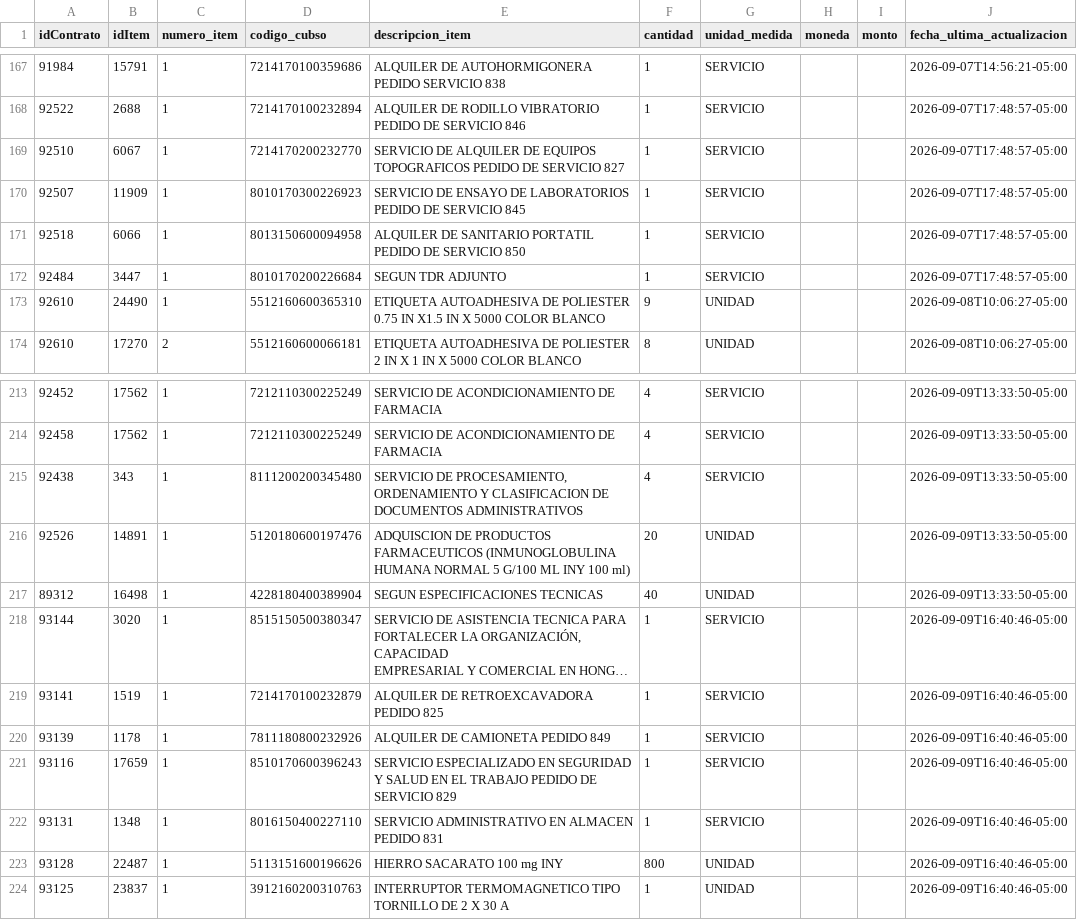
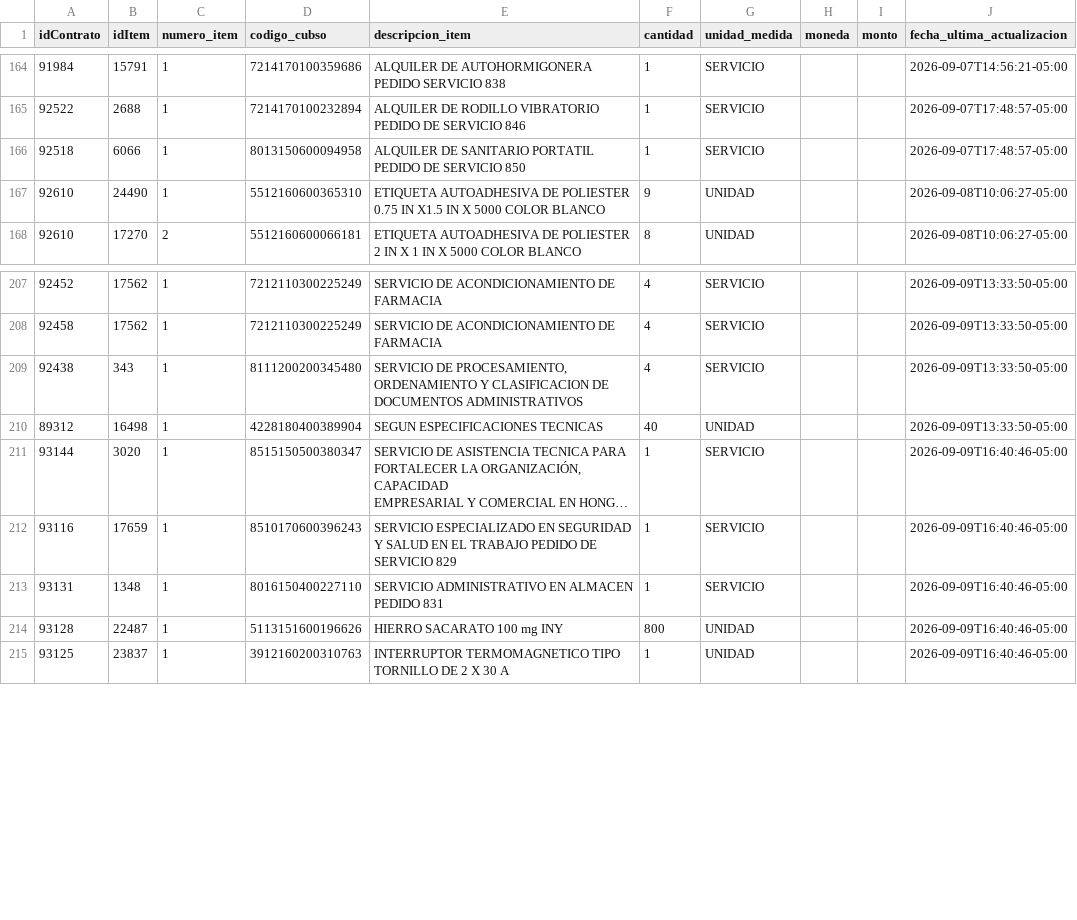
Before and after one commit to Natgato/monitor-seace-cusco, a CSV file: data/items.csv, drawn as a sheet; only a part is shown, gaps mark what is left out; long unchanged cells end in …; removed rows and columns are numbered as before the commit, all else as after; the diff covers the shown part only; the diff names each change by its address in the sheet, - before the commit and + after, or states it on an @@ line.

```diff
--- a/data/items.csv
+++ b/data/items.csv
-row 169: 92510 | 6067 | 1 | 7214170200232770 | SERVICIO DE ALQUILER DE EQUIPOS TOPOGRAFICOS PEDIDO DE SERVICIO 827 | 1 | SERVICIO |  |  | 2026-09-07T17:48:57-05:00
-row 170: 92507 | 11909 | 1 | 8010170300226923 | SERVICIO DE ENSAYO DE LABORATORIOS PEDIDO DE SERVICIO 845 | 1 | SERVICIO |  |  | 2026-09-07T17:48:57-05:00
-row 172: 92484 | 3447 | 1 | 8010170200226684 | SEGUN TDR ADJUNTO | 1 | SERVICIO |  |  | 2026-09-07T17:48:57-05:00
-row 216: 92526 | 14891 | 1 | 5120180600197476 | ADQUISCION DE PRODUCTOS FARMACEUTICOS (INMUNOGLOBULINA HUMANA NORMAL 5 G/100 ML INY 100 ml) | 20 | UNIDAD |  |  | 2026-09-09T13:33:50-05:00
-row 219: 93141 | 1519 | 1 | 7214170100232879 | ALQUILER DE RETROEXCAVADORA PEDIDO 825 | 1 | SERVICIO |  |  | 2026-09-09T16:40:46-05:00
-row 220: 93139 | 1178 | 1 | 7811180800232926 | ALQUILER DE CAMIONETA PEDIDO 849 | 1 | SERVICIO |  |  | 2026-09-09T16:40:46-05:00
```
Also changed, not shown: 15 added rows and 3 removed rows elsewhere in this file, data/contrataciones.csv, 1 other file.
